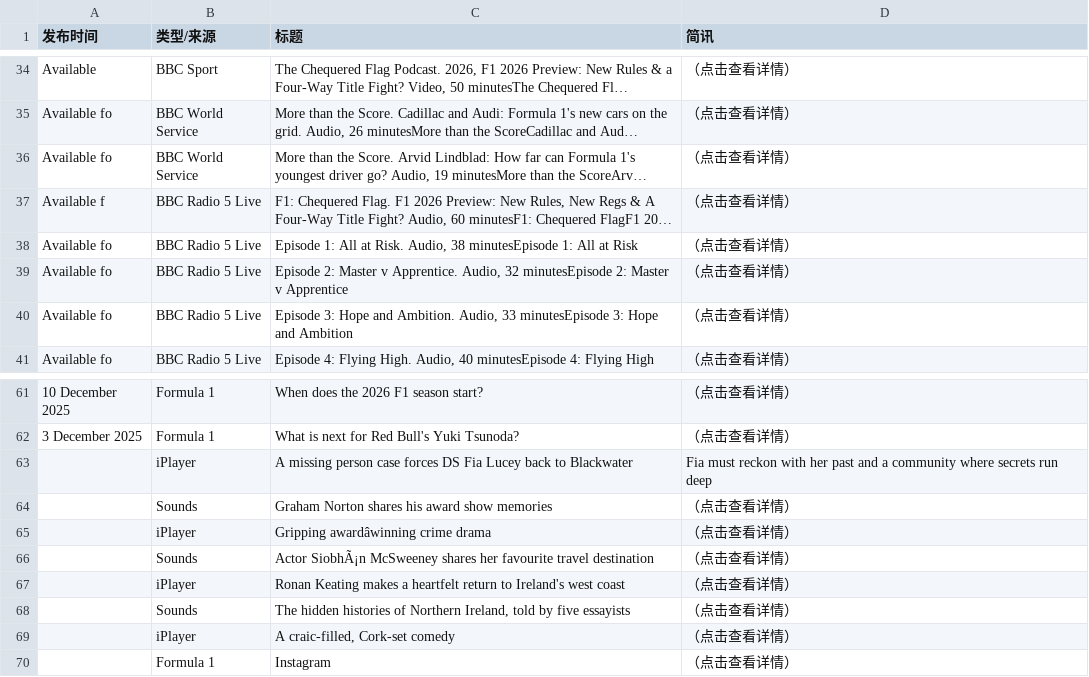
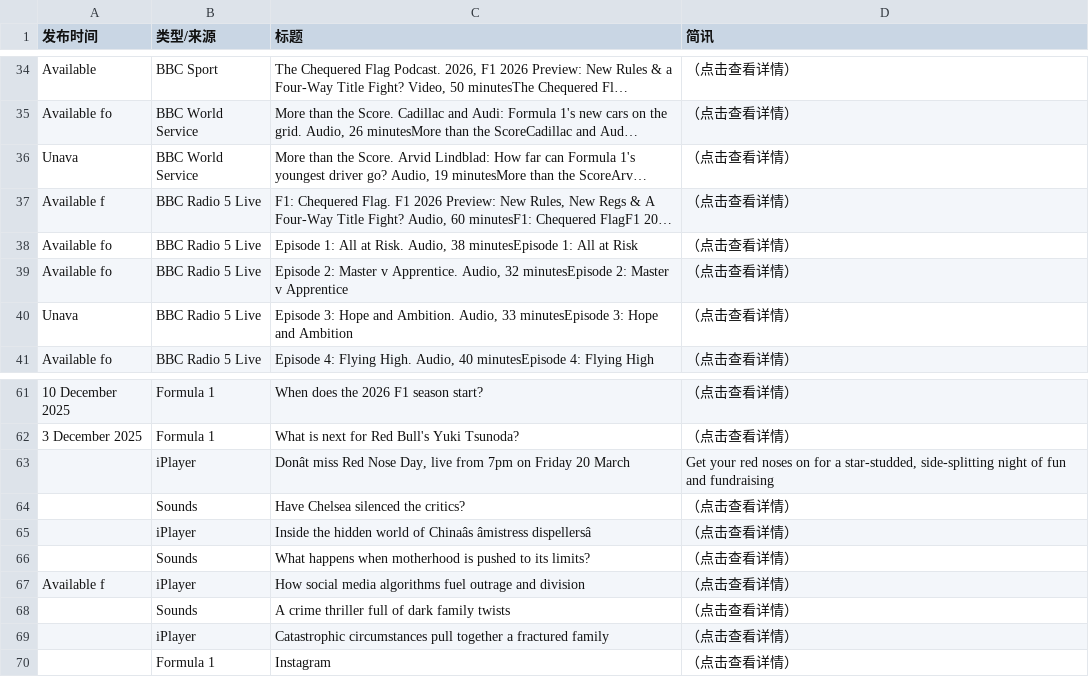
Before and after one commit to 202704948-design/bbc-f1-scraper, a CSV file: f1_news_perfect.csv, drawn as a sheet; only a part is shown, gaps mark what is left out; long unchanged cells end in …; the diff covers the shown part only; the diff names each change by its address in the sheet, - before the commit and + after, or states it on an @@ line.

```diff
--- a/f1_news_perfect.csv
+++ b/f1_news_perfect.csv
-A36 (发布时间): Available fo
+A36 (发布时间): Unava
-A40 (发布时间): Available fo
+A40 (发布时间): Unava
-C63 (标题): A missing person case forces DS Fia Lucey back to Blackwater
+C63 (标题): Donât miss Red Nose Day, live from 7pm on Friday 20 March
-D63 (简讯): Fia must reckon with her past and a community where secrets run deep
+D63 (简讯): Get your red noses on for a star-studded, side-splitting night of fun and fundraising
-C64 (标题): Graham Norton shares his award show memories
+C64 (标题): Have Chelsea silenced the critics?
-C65 (标题): Gripping awardâwinning crime drama
+C65 (标题): Inside the hidden world of Chinaâs âmistress dispellersâ
-C66 (标题): Actor SiobhÃ¡n McSweeney shares her favourite travel destination
+C66 (标题): What happens when motherhood is pushed to its limits?
-A67 (发布时间): (empty)
+A67 (发布时间): Available f
-C67 (标题): Ronan Keating makes a heartfelt return to Ireland's west coast
+C67 (标题): How social media algorithms fuel outrage and division
-C68 (标题): The hidden histories of Northern Ireland, told by five essayists
+C68 (标题): A crime thriller full of dark family twists
-C69 (标题): A craic-filled, Cork-set comedy
+C69 (标题): Catastrophic circumstances pull together a fractured family
```
Also changed, not shown: 15 edited cells elsewhere in this file.
